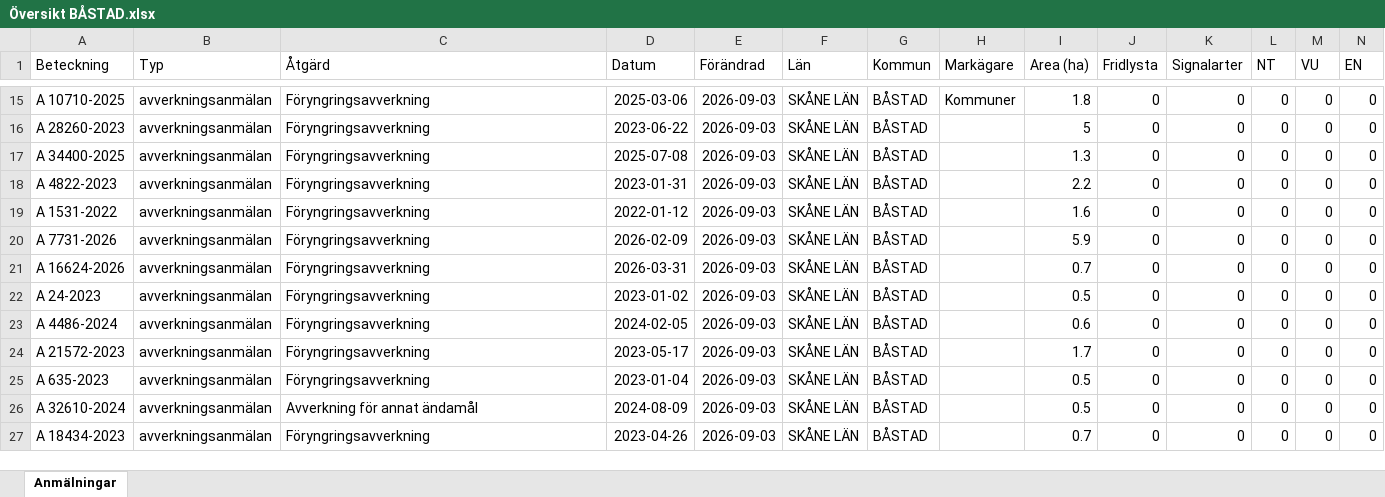
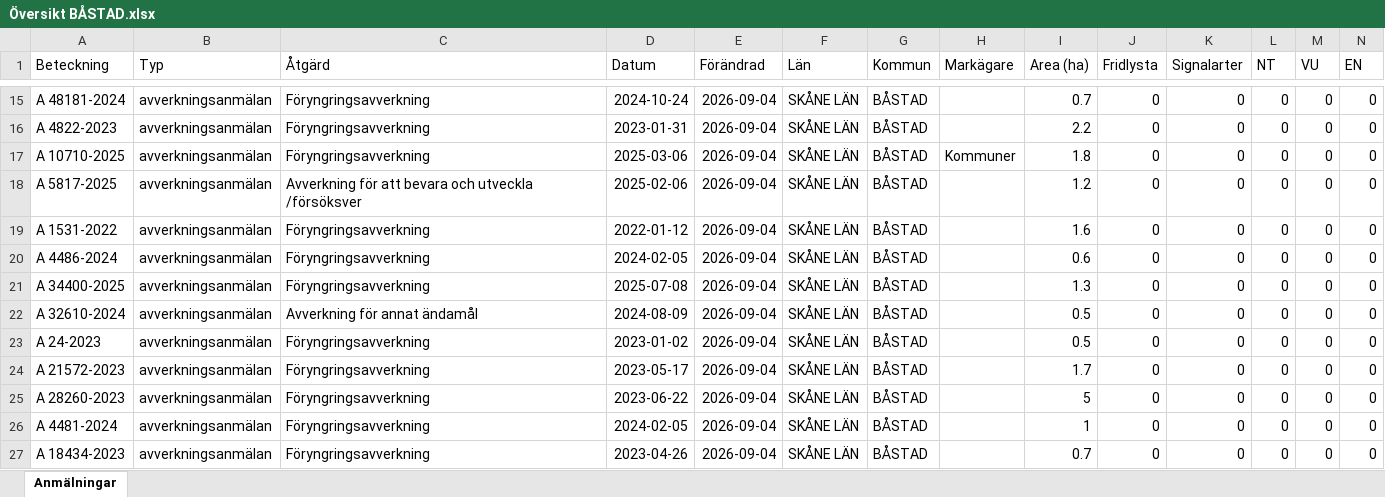
Before and after one commit to klasma/Logging_1278, an Excel workbook: Översikt BÅSTAD.xlsx, sheet Anmälningar, drawn as a sheet; only a part is shown, gaps mark what is left out; values as stored, in another font and other column widths than the file's, no borders; removed rows and columns are numbered as before the commit, all else as after; rows hold the shown columns only; the diff covers the shown part only; the diff names each change by its address in the sheet, - before the commit and + after, or states it on an @@ line.

```diff
--- a/Översikt BÅSTAD.xlsx (sheet Anmälningar)
+++ b/Översikt BÅSTAD.xlsx (sheet Anmälningar)
-A15 (Beteckning): A 10710-2025
+A15 (Beteckning): A 48181-2024
-D15 (Datum): 2025-03-06
+D15 (Datum): 2024-10-24
-E15:E21 (Förändrad): 2026-09-03
+E15:E21 (Förändrad): 2026-09-04
-H15 (Markägare): Kommuner
+H15 (Markägare): (empty)
-I15 (Area (ha)): 1.8
+I15 (Area (ha)): 0.7
-A16 (Beteckning): A 28260-2023
+A16 (Beteckning): A 4822-2023
-D16 (Datum): 2023-06-22
+D16 (Datum): 2023-01-31
-I16 (Area (ha)): 5
+I16 (Area (ha)): 2.2
-A17 (Beteckning): A 34400-2025
+A17 (Beteckning): A 10710-2025
-D17 (Datum): 2025-07-08
+D17 (Datum): 2025-03-06
-H17 (Markägare): (empty)
+H17 (Markägare): Kommuner
-I17 (Area (ha)): 1.3
+I17 (Area (ha)): 1.8
-A18 (Beteckning): A 4822-2023
+A18 (Beteckning): A 5817-2025
-C18 (Åtgärd): Föryngringsavverkning
+C18 (Åtgärd): Avverkning för att bevara och utveckla /försöksver
-D18 (Datum): 2023-01-31
+D18 (Datum): 2025-02-06
-I18 (Area (ha)): 2.2
+I18 (Area (ha)): 1.2
-A20 (Beteckning): A 7731-2026
+A20 (Beteckning): A 4486-2024
-D20 (Datum): 2026-02-09
+D20 (Datum): 2024-02-05
-I20 (Area (ha)): 5.9
+I20 (Area (ha)): 0.6
-A21 (Beteckning): A 16624-2026
+A21 (Beteckning): A 34400-2025
-D21 (Datum): 2026-03-31
+D21 (Datum): 2025-07-08
-I21 (Area (ha)): 0.7
+I21 (Area (ha)): 1.3
+row 22: A 32610-2024 | avverkningsanmälan | Avverkning för annat ändamål | 2024-08-09 | 2026-09-04 | SKÅNE LÄN | BÅSTAD |  | 0.5 | 0 | 0 | 0 | 0 | 0
-E23 (Förändrad): 2026-09-03
+E23 (Förändrad): 2026-09-04
-row 23: A 4486-2024 | avverkningsanmälan | Föryngringsavverkning | 2024-02-05 | 2026-09-03 | SKÅNE LÄN | BÅSTAD |  | 0.6 | 0 | 0 | 0 | 0 | 0
-E24:E27 (Förändrad): 2026-09-03
+E24:E27 (Förändrad): 2026-09-04
-A25 (Beteckning): A 635-2023
+A25 (Beteckning): A 28260-2023
-D25 (Datum): 2023-01-04
+D25 (Datum): 2023-06-22
-I25 (Area (ha)): 0.5
+I25 (Area (ha)): 5
-A26 (Beteckning): A 32610-2024
+A26 (Beteckning): A 4481-2024
-C26 (Åtgärd): Avverkning för annat ändamål
+C26 (Åtgärd): Föryngringsavverkning
-D26 (Datum): 2024-08-09
+D26 (Datum): 2024-02-05
-I26 (Area (ha)): 0.5
+I26 (Area (ha)): 1
```
Also changed, not shown: 1 added row, 1 removed row and 59 edited cells elsewhere in this sheet, artfynd/A 1782-2024 artfynd.xlsx, artfynd/A 18332-2025 artfynd.xlsx, 57 other files.
